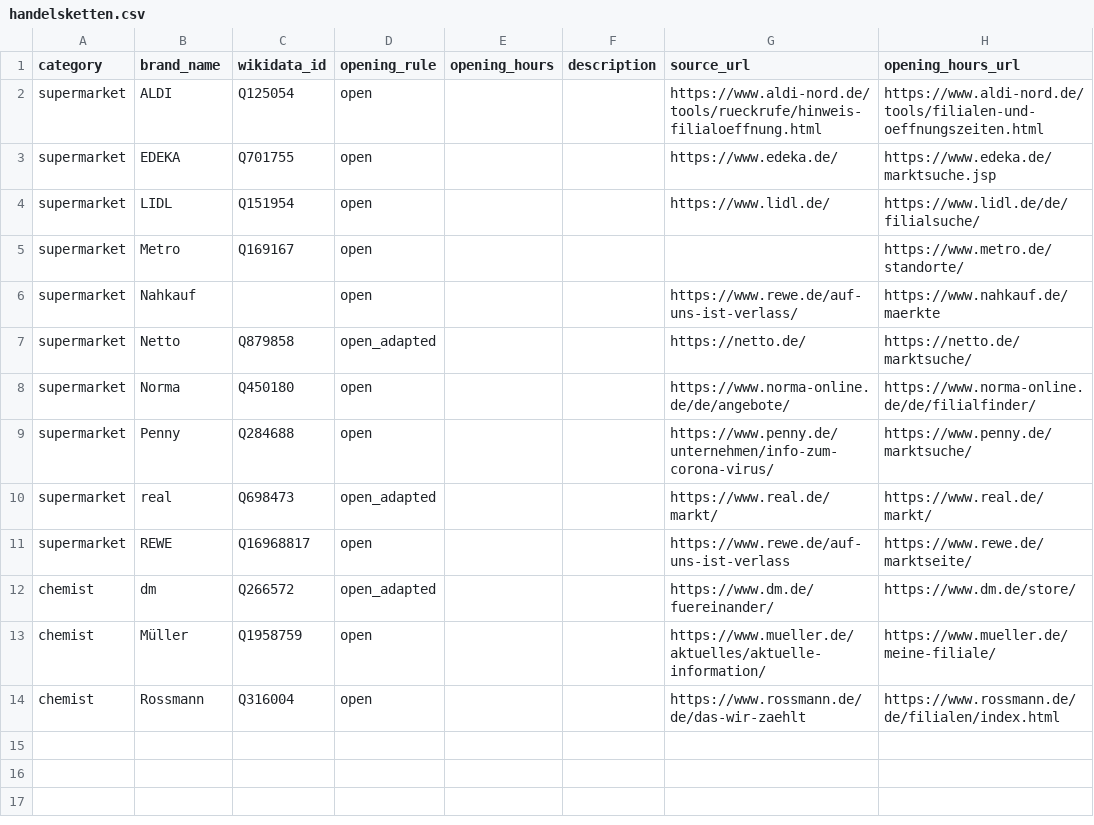
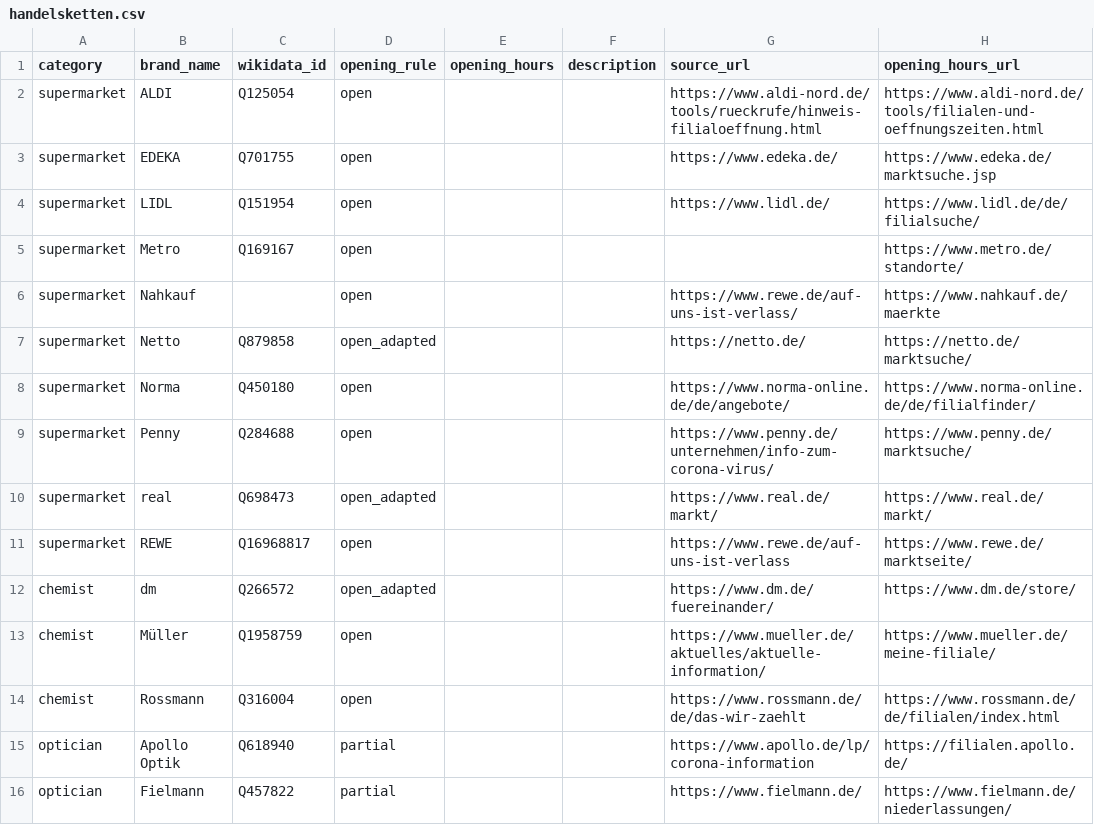
Before and after one commit to bleibtoffen/bleibtoffen, a CSV file: handelsketten.csv, drawn as a sheet; the diff names each change by its address in the sheet, - before the commit and + after, or states it on an @@ line.

Commit message:
Add Optiker to Handelsketten (fixes #15)

```diff
--- a/handelsketten.csv
+++ b/handelsketten.csv
+row 15: optician | Apollo Optik | Q618940 | partial |  |  | https://www.apollo.de/lp/corona-information | https://filialen.apollo.de/
+row 16: optician | Fielmann | Q457822 | partial |  |  | https://www.fielmann.de/ | https://www.fielmann.de/niederlassungen/
```
